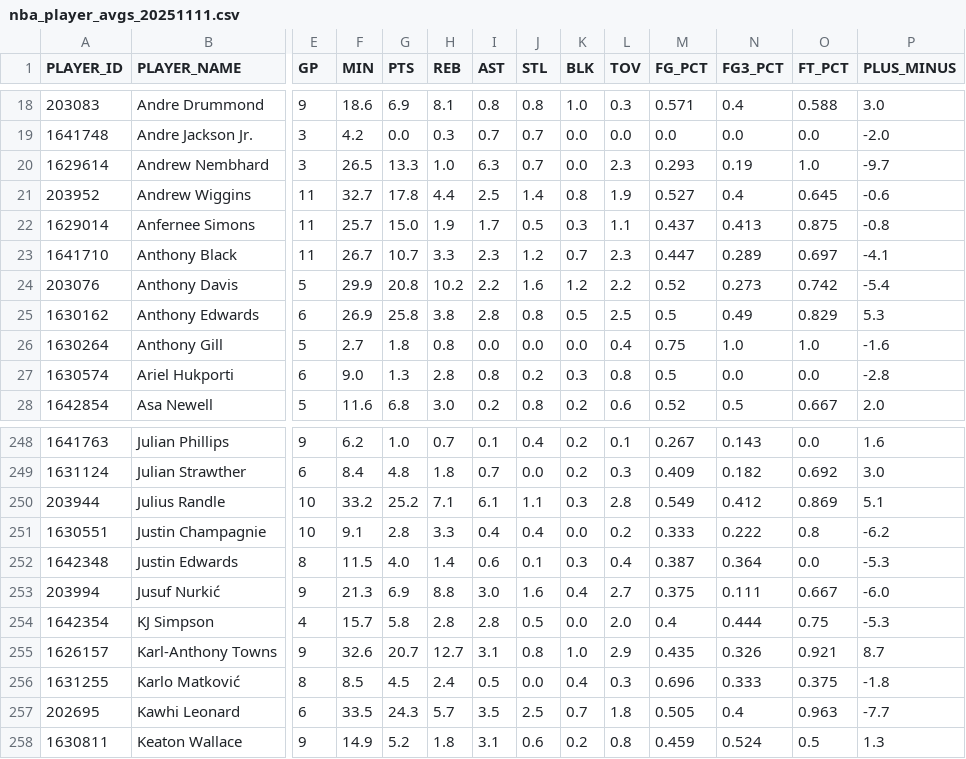
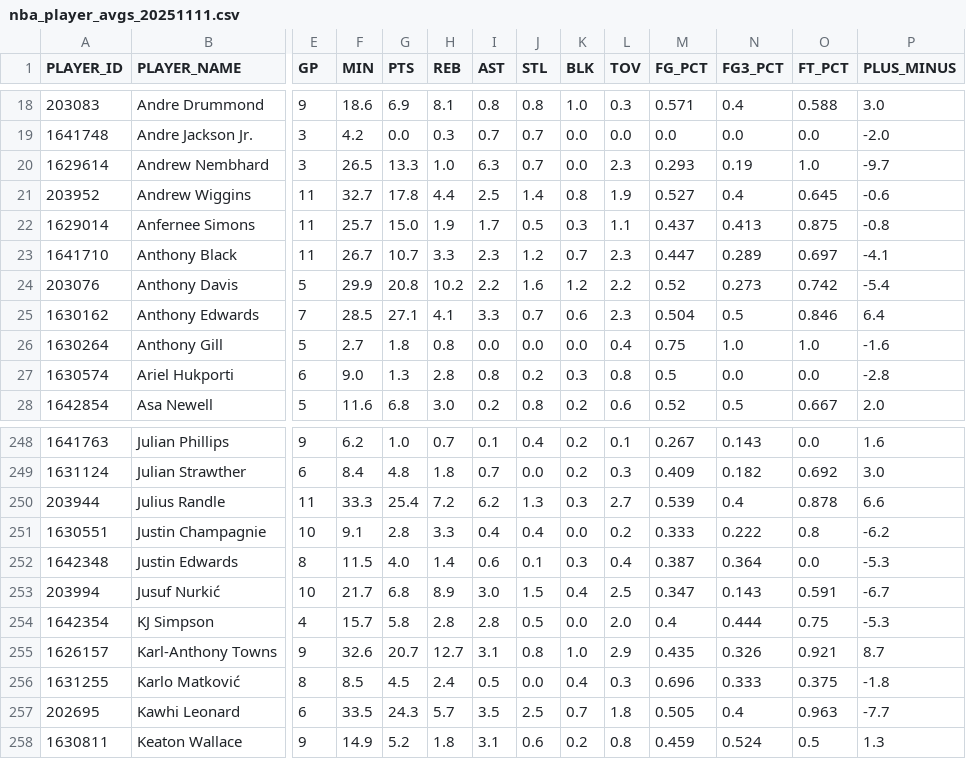
Before and after one commit to KylePineiroCode/nba_web_app_predictor, a CSV file: data/nba_player_avgs_20251111.csv, drawn as a sheet; only a part is shown, gaps mark what is left out; the diff covers the shown part only; the diff names each change by its address in the sheet, - before the commit and + after, or states it on an @@ line.

Commit message:
Automated daily NBA data update - 2025-11-10

```diff
--- a/data/nba_player_avgs_20251111.csv
+++ b/data/nba_player_avgs_20251111.csv
-E25 (GP): 6
+E25 (GP): 7
-F25 (MIN): 26.9
+F25 (MIN): 28.5
-G25 (PTS): 25.8
+G25 (PTS): 27.1
-H25 (REB): 3.8
+H25 (REB): 4.1
-I25 (AST): 2.8
+I25 (AST): 3.3
-J25 (STL): 0.8
+J25 (STL): 0.7
-K25 (BLK): 0.5
+K25 (BLK): 0.6
-L25 (TOV): 2.5
+L25 (TOV): 2.3
-M25 (FG_PCT): 0.5
+M25 (FG_PCT): 0.504
-N25 (FG3_PCT): 0.49
+N25 (FG3_PCT): 0.5
-O25 (FT_PCT): 0.829
+O25 (FT_PCT): 0.846
-P25 (PLUS_MINUS): 5.3
+P25 (PLUS_MINUS): 6.4
-E250 (GP): 10
+E250 (GP): 11
-F250 (MIN): 33.2
+F250 (MIN): 33.3
-G250 (PTS): 25.2
+G250 (PTS): 25.4
-H250 (REB): 7.1
+H250 (REB): 7.2
-I250 (AST): 6.1
+I250 (AST): 6.2
-J250 (STL): 1.1
+J250 (STL): 1.3
-L250 (TOV): 2.8
+L250 (TOV): 2.7
-M250 (FG_PCT): 0.549
+M250 (FG_PCT): 0.539
-N250 (FG3_PCT): 0.412
+N250 (FG3_PCT): 0.4
-O250 (FT_PCT): 0.869
+O250 (FT_PCT): 0.878
-P250 (PLUS_MINUS): 5.1
+P250 (PLUS_MINUS): 6.6
-E253 (GP): 9
+E253 (GP): 10
-F253 (MIN): 21.3
+F253 (MIN): 21.7
-G253 (PTS): 6.9
+G253 (PTS): 6.8
-H253 (REB): 8.8
+H253 (REB): 8.9
-J253 (STL): 1.6
+J253 (STL): 1.5
-L253 (TOV): 2.7
+L253 (TOV): 2.5
-M253 (FG_PCT): 0.375
+M253 (FG_PCT): 0.347
-N253 (FG3_PCT): 0.111
+N253 (FG3_PCT): 0.143
-O253 (FT_PCT): 0.667
+O253 (FT_PCT): 0.591
-P253 (PLUS_MINUS): -6.0
+P253 (PLUS_MINUS): -6.7
```
Also changed, not shown: 139 edited cells elsewhere in this file, 1 other file.
